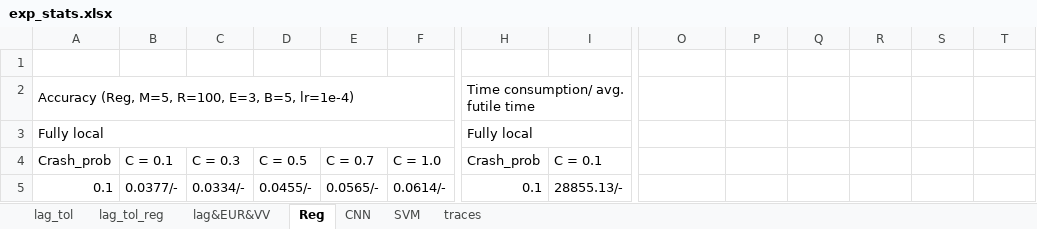
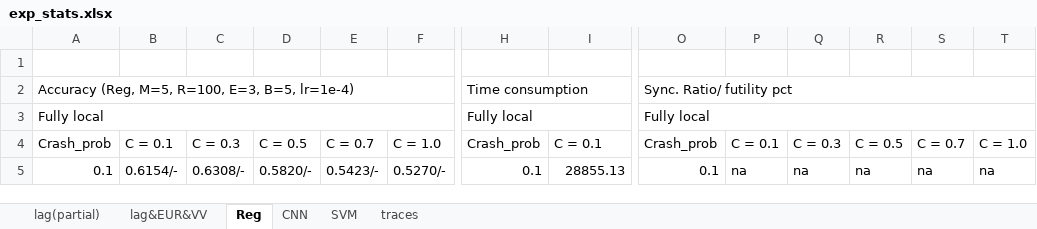
Before and after one commit to wingter562/SAFA, an Excel workbook: stats/exp_stats.xlsx, sheet Reg, drawn as a sheet; only a part is shown, gaps mark what is left out; values as stored, in another font and other column widths than the file's, no cell formats; charts and pictures not drawn; the diff covers the shown part only; the diff names each change by its address in the sheet, - before the commit and + after, or states it on an @@ line.

```diff
--- a/stats/exp_stats.xlsx (sheet Reg)
+++ b/stats/exp_stats.xlsx (sheet Reg)
-sheet tab: lag_tol
+sheet tab: lag(partial)
-sheet tab: lag_tol_reg
-H2: Time consumption/ avg. futile time
+H2: Time consumption
-O2: (empty)
+O2: Sync. Ratio/ futility pct
+O2:T2 merged
-O3: (empty)
+O3: Fully local
+O3:T3 merged
-O4: (empty)
+O4: Crash_prob
-P4: (empty)
+P4: C = 0.1
-Q4: (empty)
+Q4: C = 0.3
-R4: (empty)
+R4: C = 0.5
-S4: (empty)
+S4: C = 0.7
-T4: (empty)
+T4: C = 1.0
-B5: 0.0377/-
+B5: 0.6154/-
-C5: 0.0334/-
+C5: 0.6308/-
-D5: 0.0455/-
+D5: 0.5820/-
-E5: 0.0565/-
+E5: 0.5423/-
-F5: 0.0614/-
+F5: 0.5270/-
-I5: 28855.13/-
+I5: 28855.13
-O5: (empty)
+O5: 0.1
-P5: (empty)
+P5: na
-Q5: (empty)
+Q5: na
-R5: (empty)
+R5: na
-S5: (empty)
+S5: na
-T5: (empty)
+T5: na
```
Also changed, not shown: 9 added rows, 9 removed rows, 184 edited cells and merged cells elsewhere in this sheet, sheet SVM, sheet CNN, sheet traces, sheet lag(partial), sheet lag&EUR&VV, cell formats, charts or pictures, 4 other files.
